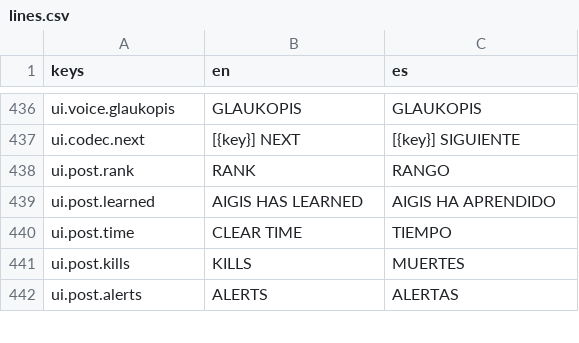
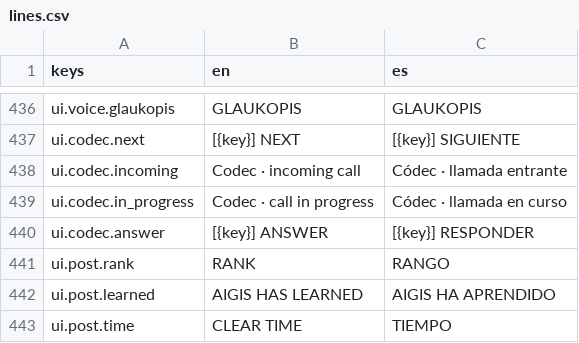
Before and after one commit to CamiloParraS/codename-DORO, a CSV file: text/lines.csv, drawn as a sheet; only a part is shown, gaps mark what is left out; the shorter side is filled out with more unchanged rows; the diff names each change by its address in the sheet, - before the commit and + after, or states it on an @@ line.

Commit message:
feat(codec): restyle the call screen with an incoming-call state, static burst and waveform

```diff
--- a/text/lines.csv
+++ b/text/lines.csv
+row 438: ui.codec.incoming | Codec · incoming call | Códec · llamada entrante
+row 439: ui.codec.in_progress | Codec · call in progress | Códec · llamada en curso
+row 440: ui.codec.answer | [{key}] ANSWER | [{key}] RESPONDER
```
Also changed, not shown: 4 other files.
